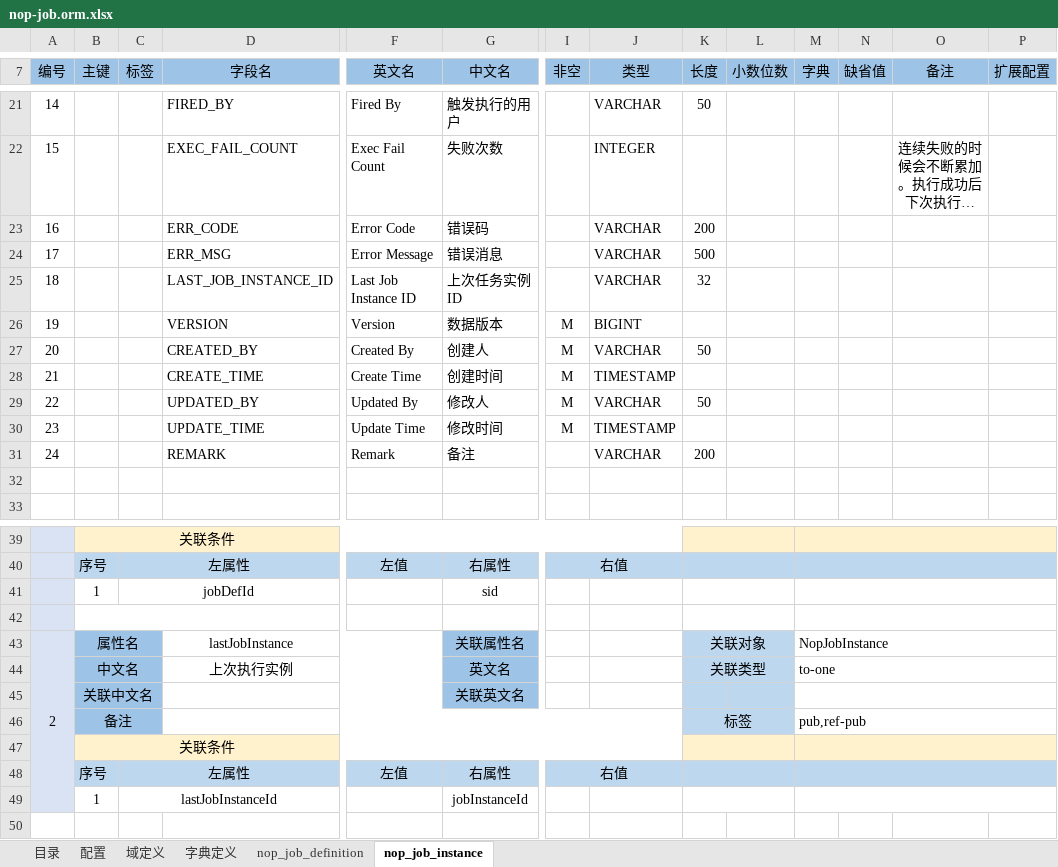
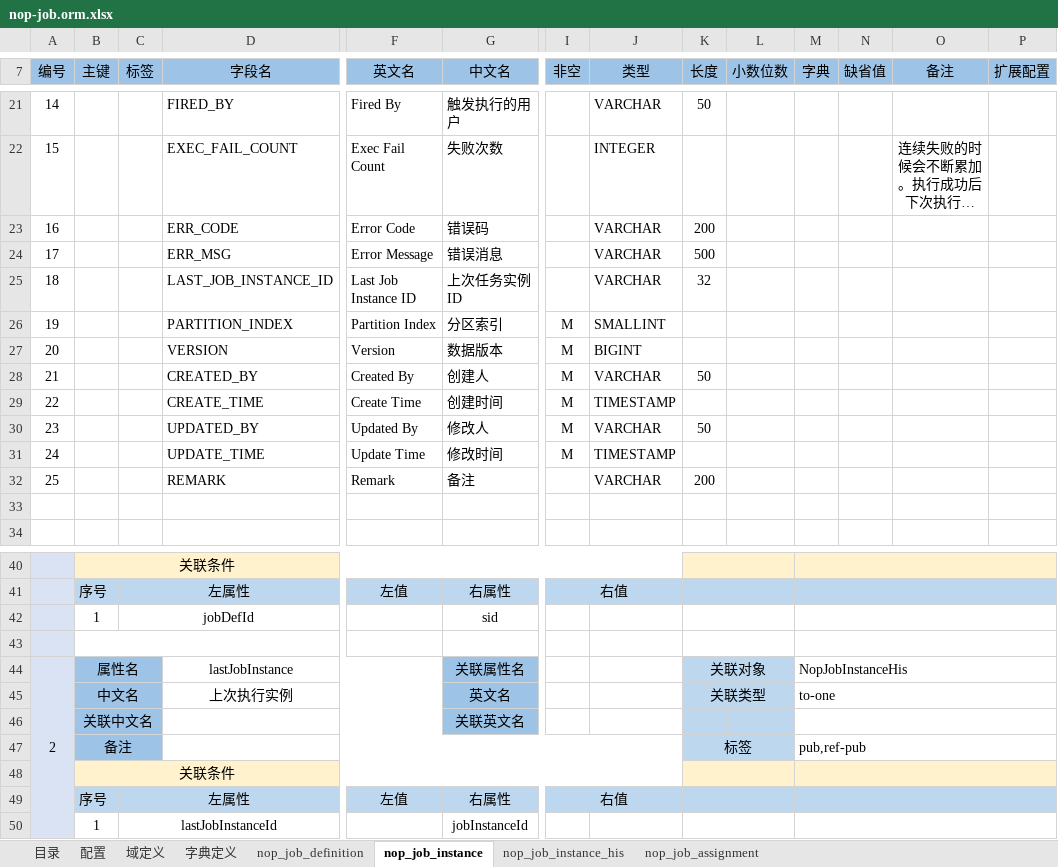
Before and after one commit to entropy-cloud/nop-entropy, an Excel workbook: nop-job/model/nop-job.orm.xlsx, sheet nop_job_instance, drawn as a sheet; only a part is shown, gaps mark what is left out; long unchanged cells end in …; values as stored, in another font and other column widths than the file's, no borders; addresses are those after the commit; rows hold the shown columns only; the diff names each change by its address in the sheet, - before the commit and + after, or states it on an @@ line.

Commit message:
增加NopJobInstanceHis

```diff
--- a/nop-job/model/nop-job.orm.xlsx (sheet nop_job_instance)
+++ b/nop-job/model/nop-job.orm.xlsx (sheet nop_job_instance)
+sheet tab: nop_job_instance_his
+sheet tab: nop_job_assignment
+row 26: 19 |  |  | PARTITION_INDEX | Partition Index | 分区索引 | M | SMALLINT
@@ column A (编号) renumbered between rows 27 and 32 @@
-M44 (字典): NopJobInstance
+M44 (字典): NopJobInstanceHis
```
Also changed, not shown: sheet nop_job_definition, 34 other files.
